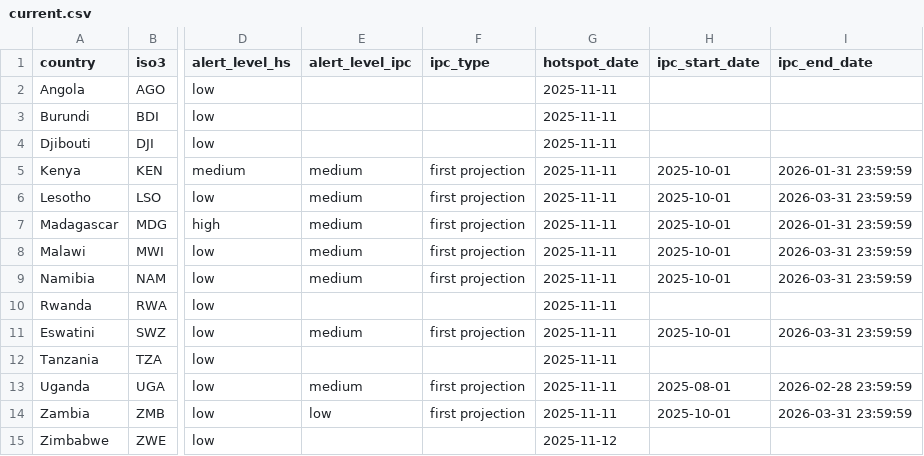
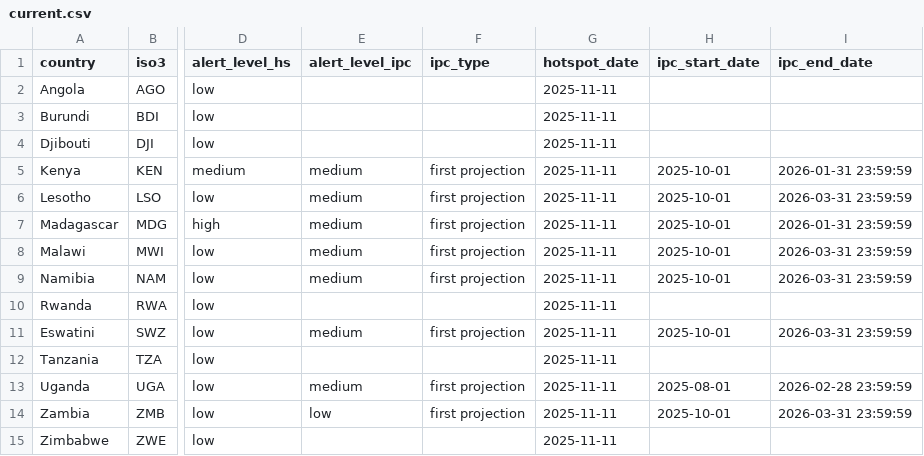
Before and after one commit to OCHA-DAP/ds-rosea-thresholds, a CSV file: data/current.csv, drawn as a sheet; only a part is shown, gaps mark what is left out; the diff names each change by its address in the sheet, - before the commit and + after, or states it on an @@ line.

Commit message:
use correct data

```diff
--- a/data/current.csv
+++ b/data/current.csv
-G15 (hotspot_date): 2025-11-12
+G15 (hotspot_date): 2025-11-11
```
